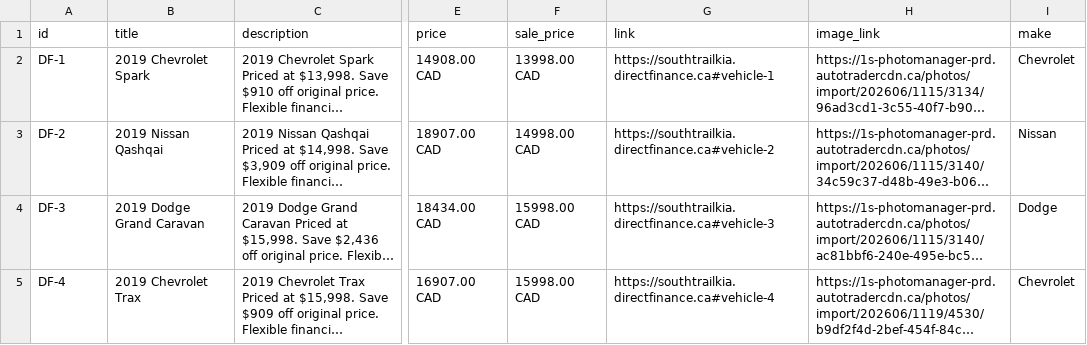
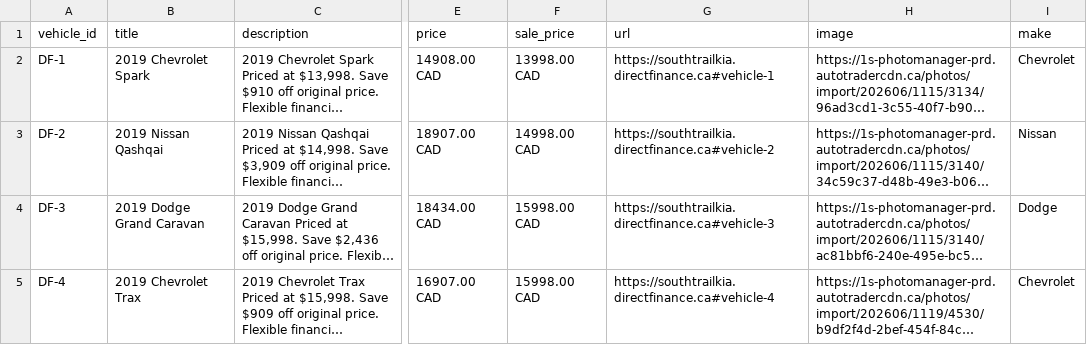
Before and after one commit to jazzy2k/southtrail_directfinance, a CSV file: meta_inventory_feed.csv, drawn as a sheet; only a part is shown, gaps mark what is left out; long unchanged cells end in …; the diff names each change by its address in the sheet, - before the commit and + after, or states it on an @@ line.

Commit message:
Add files via upload

```diff
--- a/meta_inventory_feed.csv
+++ b/meta_inventory_feed.csv
-A1: id
+A1: vehicle_id
-G1: link
+G1: url
-H1: image_link
+H1: image
```
